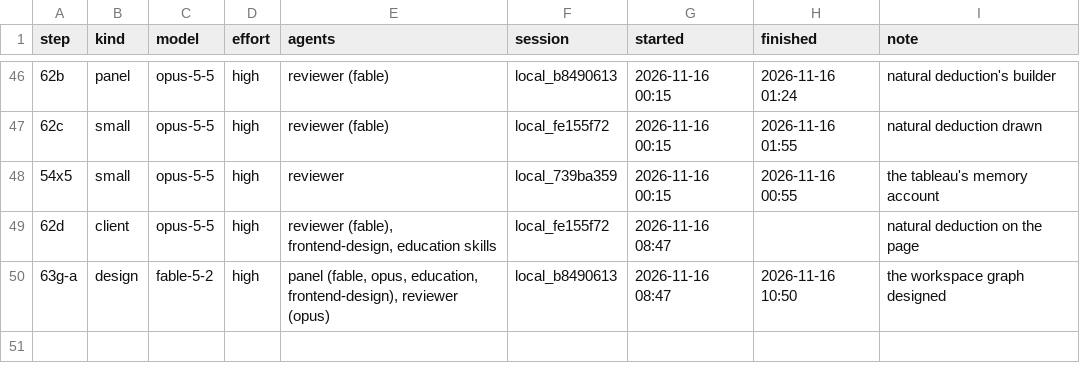
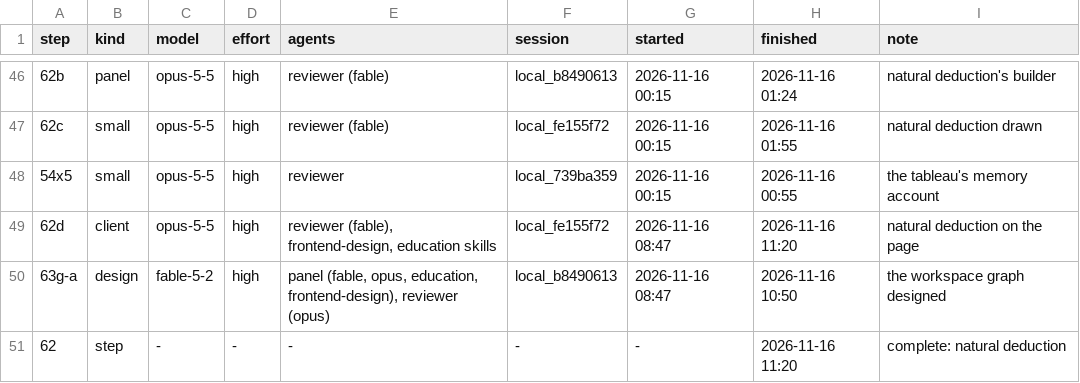
Before and after one commit to deduxit/deduxit, a TSV file: plan/notes/step-log.tsv, drawn as a sheet; only a part is shown, gaps mark what is left out; the diff names each change by its address in the sheet, - before the commit and + after, or states it on an @@ line.

```diff
--- a/plan/notes/step-log.tsv
+++ b/plan/notes/step-log.tsv
-H49 (finished): (empty)
+H49 (finished): 2026-11-16 11:20
+row 51: 62 | step | - | - | - | - | - | 2026-11-16 11:20 | complete: natural deduction
```
Also changed, not shown: 1 other file.
